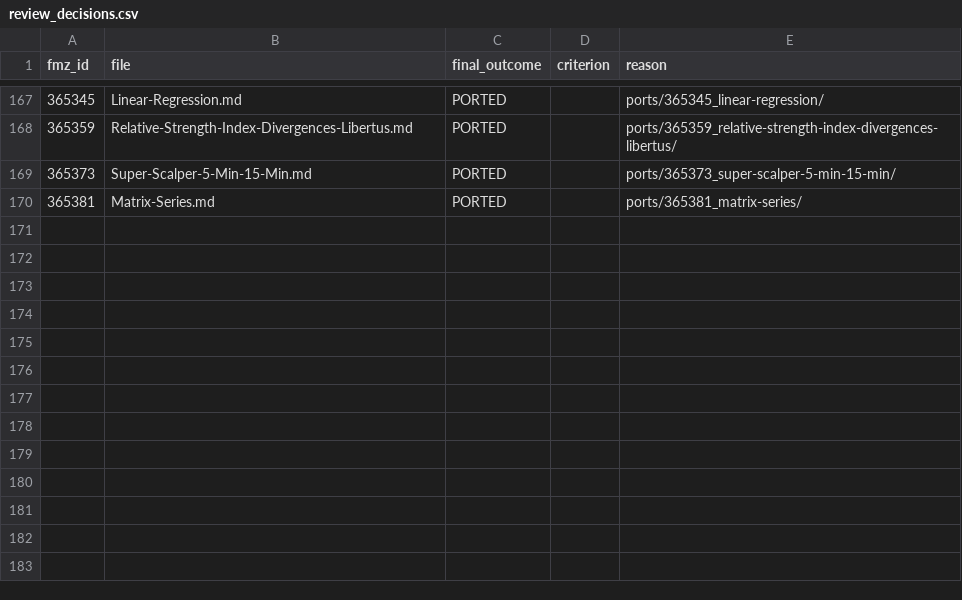
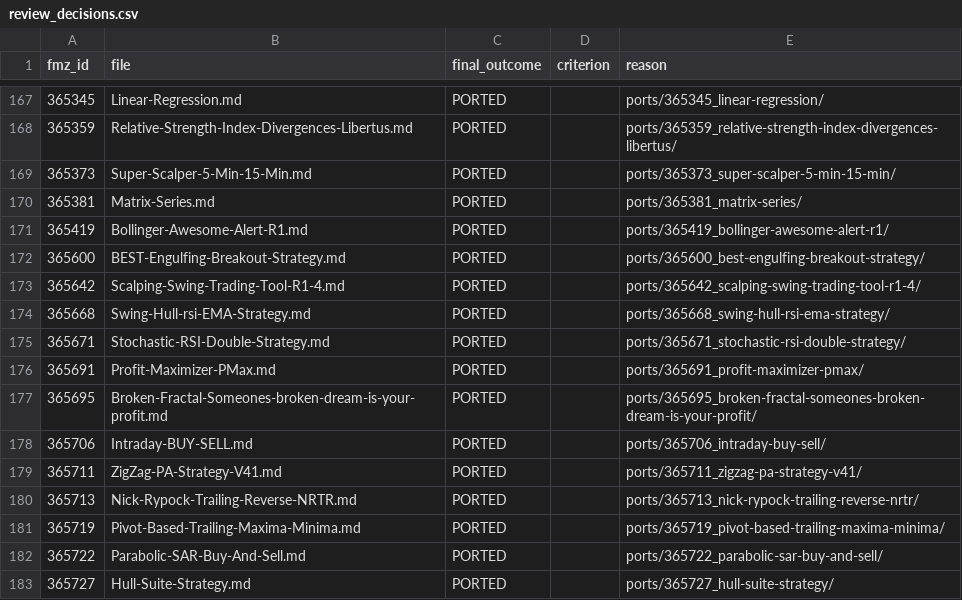
Before and after one commit to r35t1tut0r0rb15-gif/fmz-strategies, a CSV file: review_decisions.csv, drawn as a sheet; only a part is shown, gaps mark what is left out.

```diff
--- a/review_decisions.csv
+++ b/review_decisions.csv
@@ -170 +170,14 @@ fmz_id,file,final_outcome,criterion,reason
 365381,Matrix-Series.md,PORTED,,ports/365381_matrix-series/
+365419,Bollinger-Awesome-Alert-R1.md,PORTED,,ports/365419_bollinger-awesome-alert-r1/
+365600,BEST-Engulfing-Breakout-Strategy.md,PORTED,,ports/365600_best-engulfing-breakout-strategy/
+365642,Scalping-Swing-Trading-Tool-R1-4.md,PORTED,,ports/365642_scalping-swing-trading-tool-r1-4/
+365668,Swing-Hull-rsi-EMA-Strategy.md,PORTED,,ports/365668_swing-hull-rsi-ema-strategy/
+365671,Stochastic-RSI-Double-Strategy.md,PORTED,,ports/365671_stochastic-rsi-double-strategy/
+365691,Profit-Maximizer-PMax.md,PORTED,,ports/365691_profit-maximizer-pmax/
+365695,Broken-Fractal-Someones-broken-dream-is-your-profit.md,PORTED,,ports/365695_broken-fractal-someones-broken-dream-is-your-profit/
+365706,Intraday-BUY-SELL.md,PORTED,,ports/365706_intraday-buy-sell/
+365711,ZigZag-PA-Strategy-V41.md,PORTED,,ports/365711_zigzag-pa-strategy-v41/
+365713,Nick-Rypock-Trailing-Reverse-NRTR.md,PORTED,,ports/365713_nick-rypock-trailing-reverse-nrtr/
+365719,Pivot-Based-Trailing-Maxima-Minima.md,PORTED,,ports/365719_pivot-based-trailing-maxima-minima/
+365722,Parabolic-SAR-Buy-And-Sell.md,PORTED,,ports/365722_parabolic-sar-buy-and-sell/
+365727,Hull-Suite-Strategy.md,PORTED,,ports/365727_hull-suite-strategy/
```
Also changed, not shown: 57 other files.
